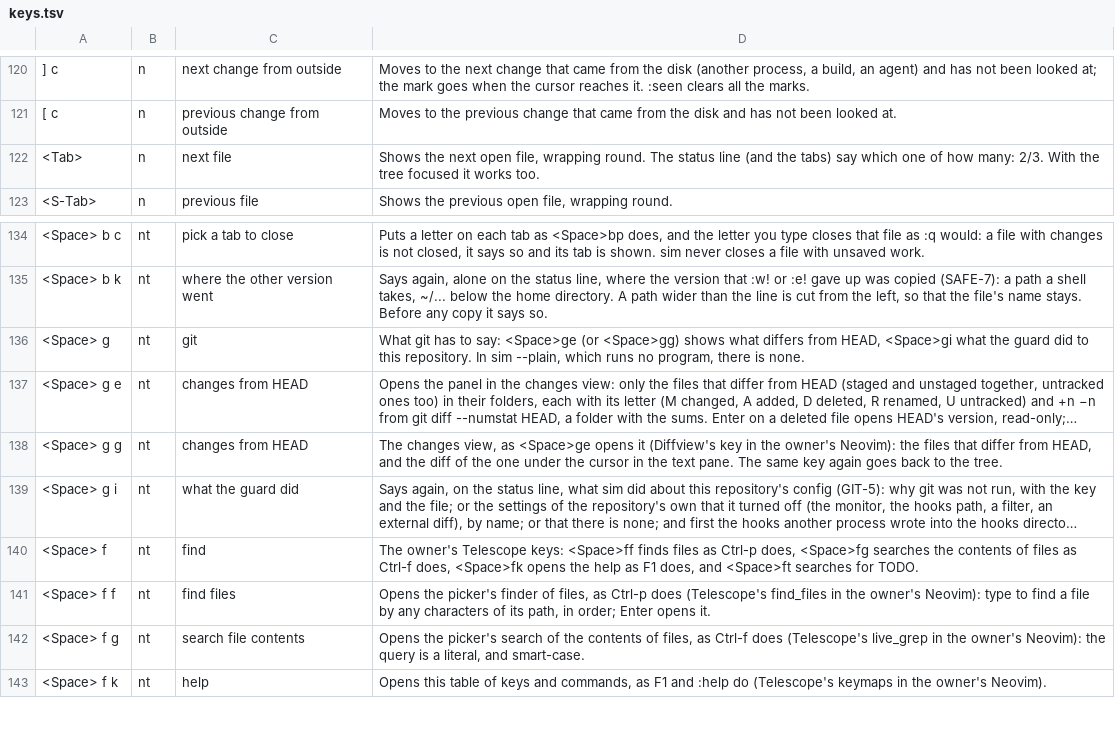
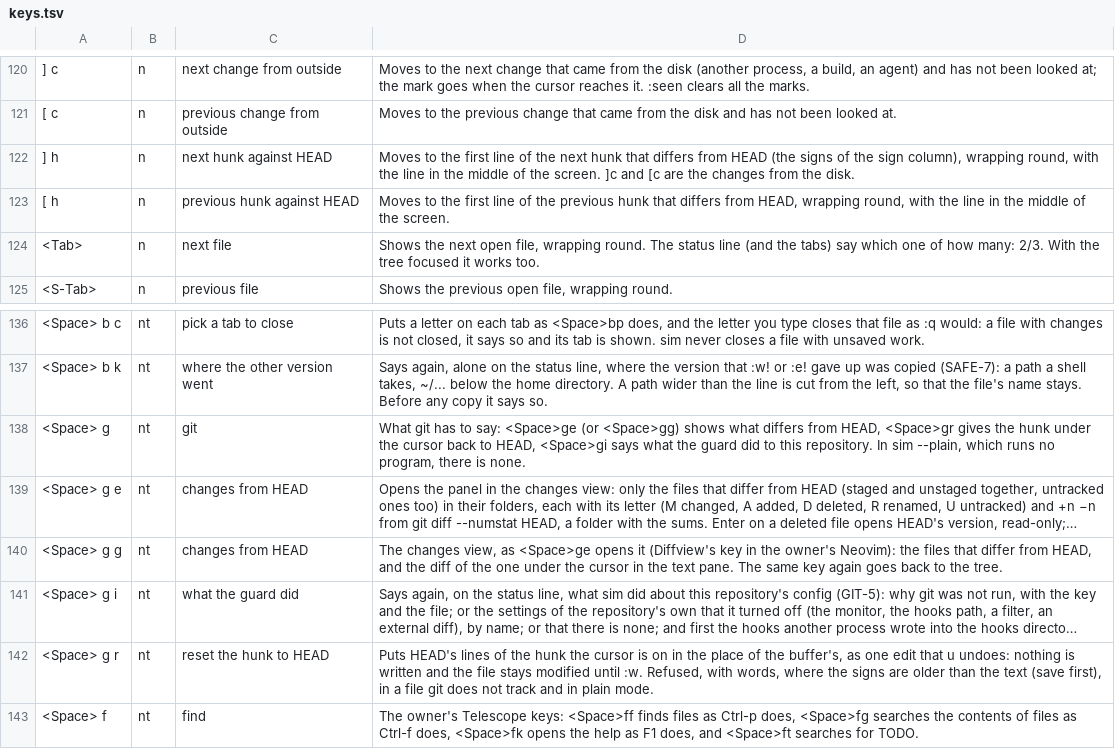
Before and after one commit to efg-technologies/sim, a TSV file: sim/keys.tsv, drawn as a sheet; only a part is shown, gaps mark what is left out; the shorter side is filled out with more unchanged rows; long unchanged cells end in …; addresses are those after the commit; the diff names each change by its address in the sheet, - before the commit and + after, or states it on an @@ line.

Commit message:
feat: <Space>gr gives the hunk under the cursor back to HEAD as one edit that u undoes, never a stale one; ]h and [h walk the hunks (DIFF-11)

```diff
--- a/sim/keys.tsv
+++ b/sim/keys.tsv
+row 122: ] h | n | next hunk against HEAD | Moves to the first line of the next hunk that differs from HEAD (the signs of the sign column), wrapping round, with the line in the middle of the screen. ]c and [c are the changes from the disk.
+row 123: [ h | n | previous hunk against HEAD | Moves to the first line of the previous hunk that differs from HEAD, wrapping round, with the line in the middle of the screen.
-D138: …from HEAD, <Space>gi what the…
+D138: …from HEAD, <Space>gr gives the hunk under the cursor back to HEAD, <Space>gi says what the…
+row 142: <Space> g r | nt | reset the hunk to HEAD | Puts HEAD's lines of the hunk the cursor is on in the place of the buffer's, as one edit that u undoes: nothing is written and the file stays modified until :w. Refused, with words, where the signs are older than the text (save first), in a file git does not track and in plain mode.
```
Also changed, not shown: 18 other files.
